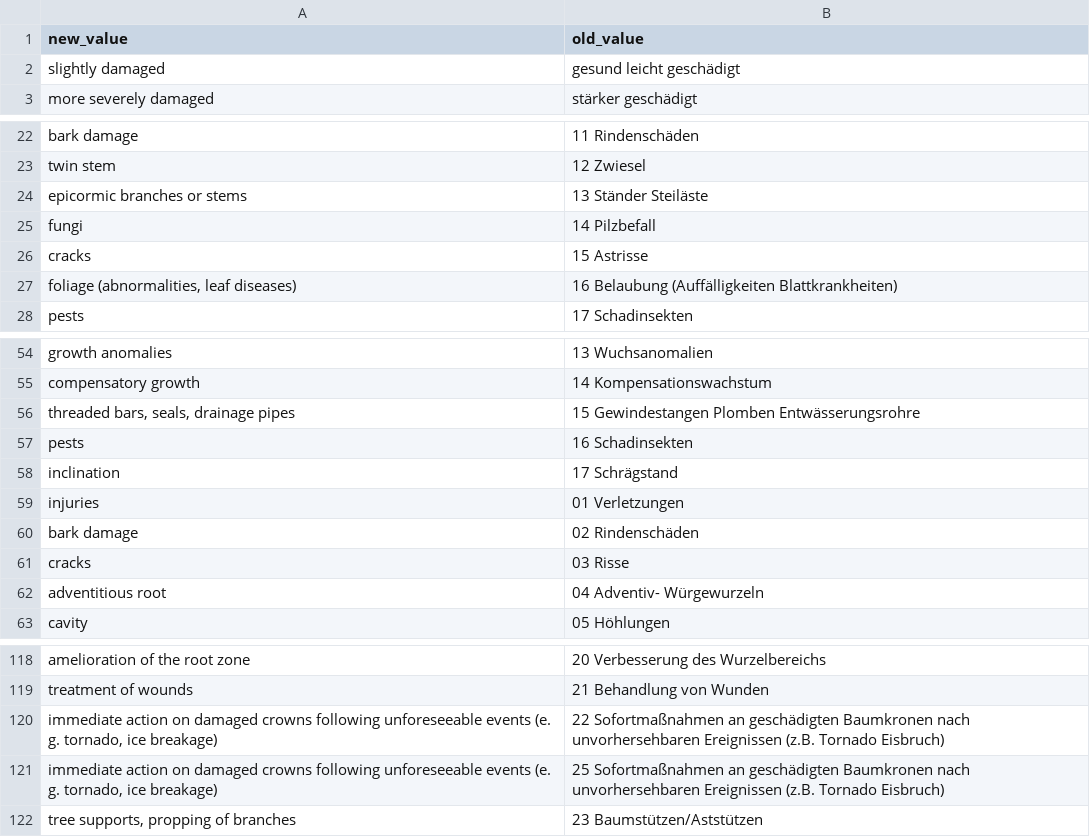
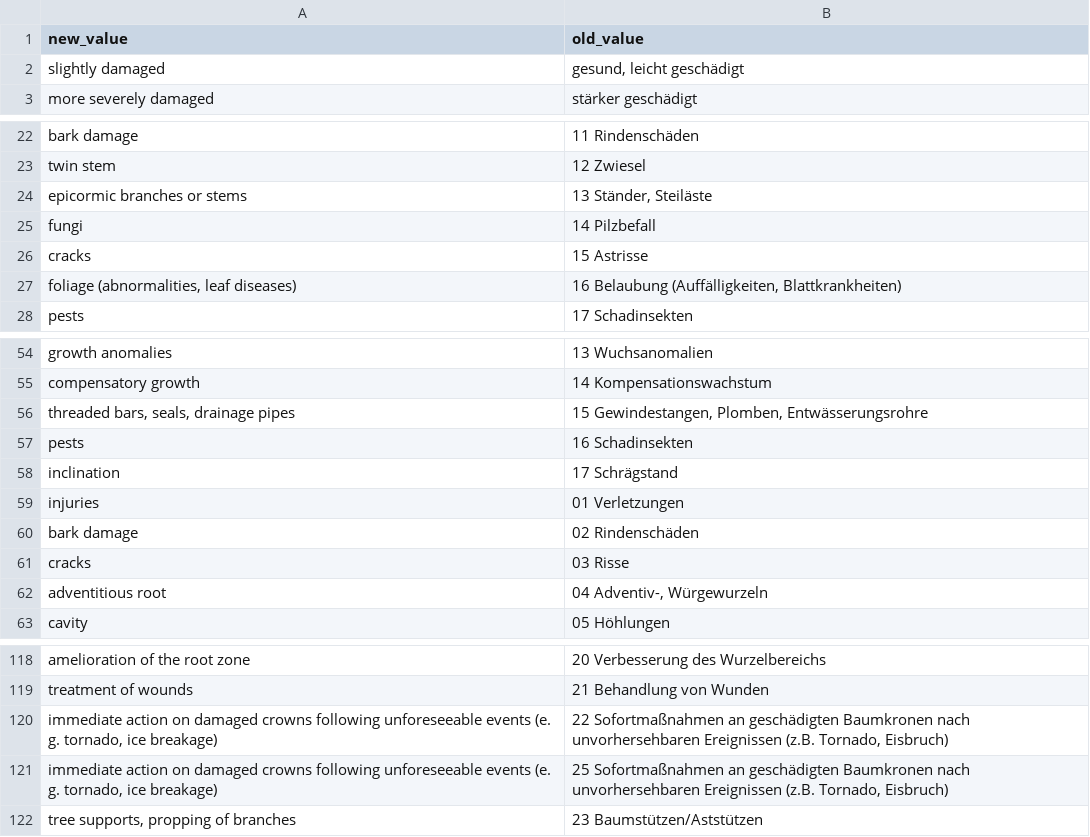
Before and after one commit to baumsicht/Treesta_Importer, a CSV file: value_mapping.csv, drawn as a sheet; only a part is shown, gaps mark what is left out; the diff covers the shown part only.

```diff
--- a/value_mapping.csv
+++ b/value_mapping.csv
@@ -1,3 +1,3 @@
 new_value;old_value
-slightly damaged;gesund leicht geschädigt
+slightly damaged;gesund, leicht geschädigt
 more severely damaged;stärker geschädigt
@@ -23,6 +23,6 @@ bark damage;11 Rindenschäden
 twin stem;12 Zwiesel
-epicormic branches or stems;13 Ständer Steiläste
+epicormic branches or stems;13 Ständer, Steiläste
 fungi;14 Pilzbefall
 cracks;15 Astrisse
-foliage (abnormalities, leaf diseases) ;16 Belaubung (Auffälligkeiten Blattkrankheiten)
+foliage (abnormalities, leaf diseases) ;16 Belaubung (Auffälligkeiten, Blattkrankheiten)
 pests;17 Schadinsekten
@@ -55,3 +55,3 @@ growth anomalies ;13 Wuchsanomalien
 compensatory growth ;14 Kompensationswachstum
-threaded bars, seals, drainage pipes;15 Gewindestangen Plomben Entwässerungsrohre
+threaded bars, seals, drainage pipes;15 Gewindestangen, Plomben, Entwässerungsrohre
 pests;16 Schadinsekten
@@ -61,3 +61,3 @@ bark damage ;02 Rindenschäden
 cracks;03 Risse
-adventitious root ;04 Adventiv- Würgewurzeln
+adventitious root ;04 Adventiv-, Würgewurzeln
 cavity;05 Höhlungen
@@ -119,4 +119,4 @@ amelioration of the root zone;20 Verbesserung des Wurzelbereichs
 treatment of wounds;21 Behandlung von Wunden
-immediate action on damaged crowns following unforeseeable events (e. g. tornado, ice breakage);22 Sofortmaßnahmen an geschädigten Baumkronen nach unvorhersehbaren Ereignissen (z.B. Tornado Eisbruch)
-immediate action on damaged crowns following unforeseeable events (e. g. tornado, ice breakage);25 Sofortmaßnahmen an geschädigten Baumkronen nach unvorhersehbaren Ereignissen (z.B. Tornado Eisbruch)
+immediate action on damaged crowns following unforeseeable events (e. g. tornado, ice breakage);22 Sofortmaßnahmen an geschädigten Baumkronen nach unvorhersehbaren Ereignissen (z.B. Tornado, Eisbruch)
+immediate action on damaged crowns following unforeseeable events (e. g. tornado, ice breakage);25 Sofortmaßnahmen an geschädigten Baumkronen nach unvorhersehbaren Ereignissen (z.B. Tornado, Eisbruch)
 tree supports, propping of branches;23 Baumstützen/Aststützen
```
Also changed, not shown: 1 edited cell elsewhere in this file, 1 other file.
